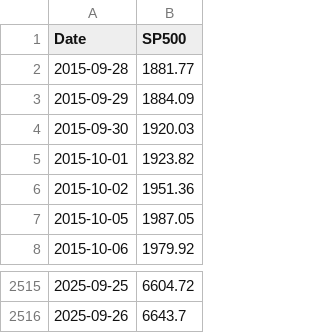
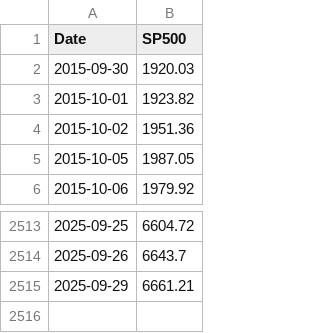
Before and after one commit to wonyoonj/fred-data, a CSV file: csvfile/SP500.csv, drawn as a sheet; only a part is shown, gaps mark what is left out.

```diff
--- a/csvfile/SP500.csv
+++ b/csvfile/SP500.csv
@@ -1,4 +1,2 @@
 Date,SP500
-2015-09-28,1881.77
-2015-09-29,1884.09
 2015-09-30,1920.03
@@ -2516 +2514,2 @@ Date,SP500
 2025-09-26,6643.7
+2025-09-29,6661.21
```
Also changed, not shown: csvfile/DGS2.csv, csvfile/DGS3MO.csv, 8 other files.
